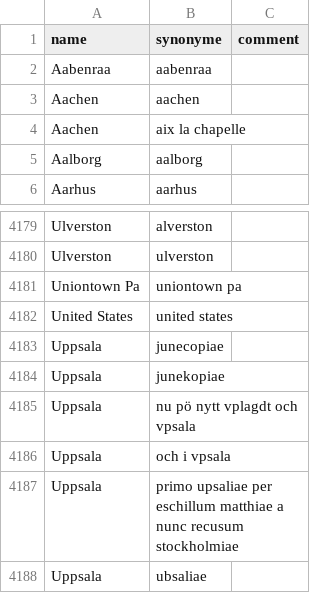
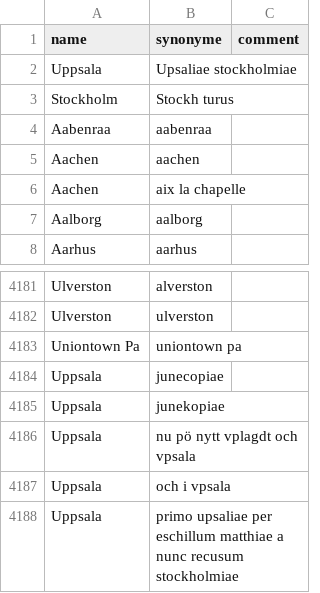
Before and after one commit to COMHIS/bibliographica, a CSV file: inst/extdata/PublicationPlaceSynonymes.csv, drawn as a sheet; only a part is shown, gaps mark what is left out; the shorter side is filled out with more unchanged rows; removed rows and columns are numbered as before the commit, all else as after; the diff names each change by its address in the sheet, - before the commit and + after, or states it on an @@ line.

```diff
--- a/inst/extdata/PublicationPlaceSynonymes.csv
+++ b/inst/extdata/PublicationPlaceSynonymes.csv
+row 2: Uppsala | Upsaliae stockholmiae
+row 3: Stockholm | Stockh turus
-row 4182: United States | united states
```
Also changed, not shown: 7 other files.
